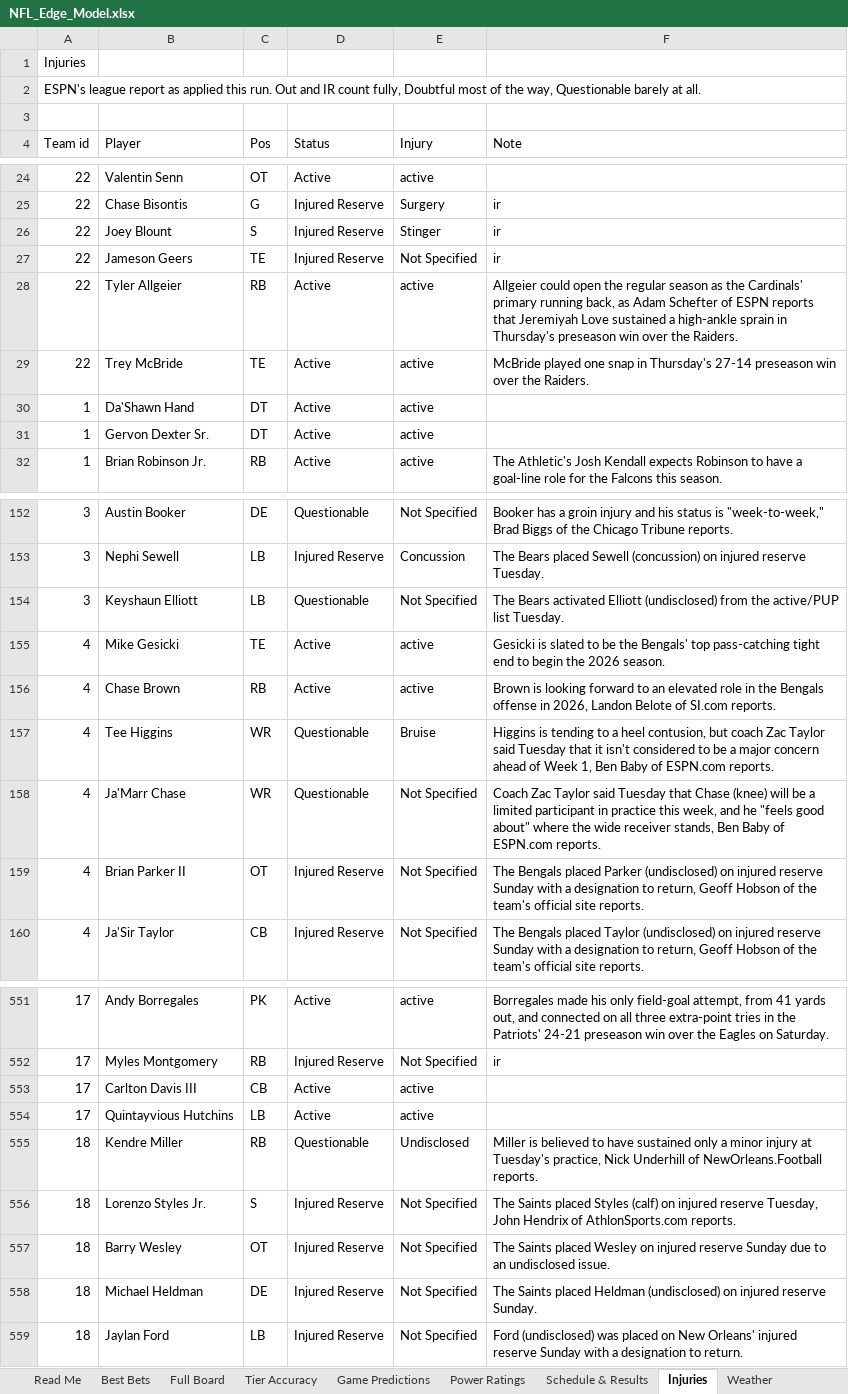
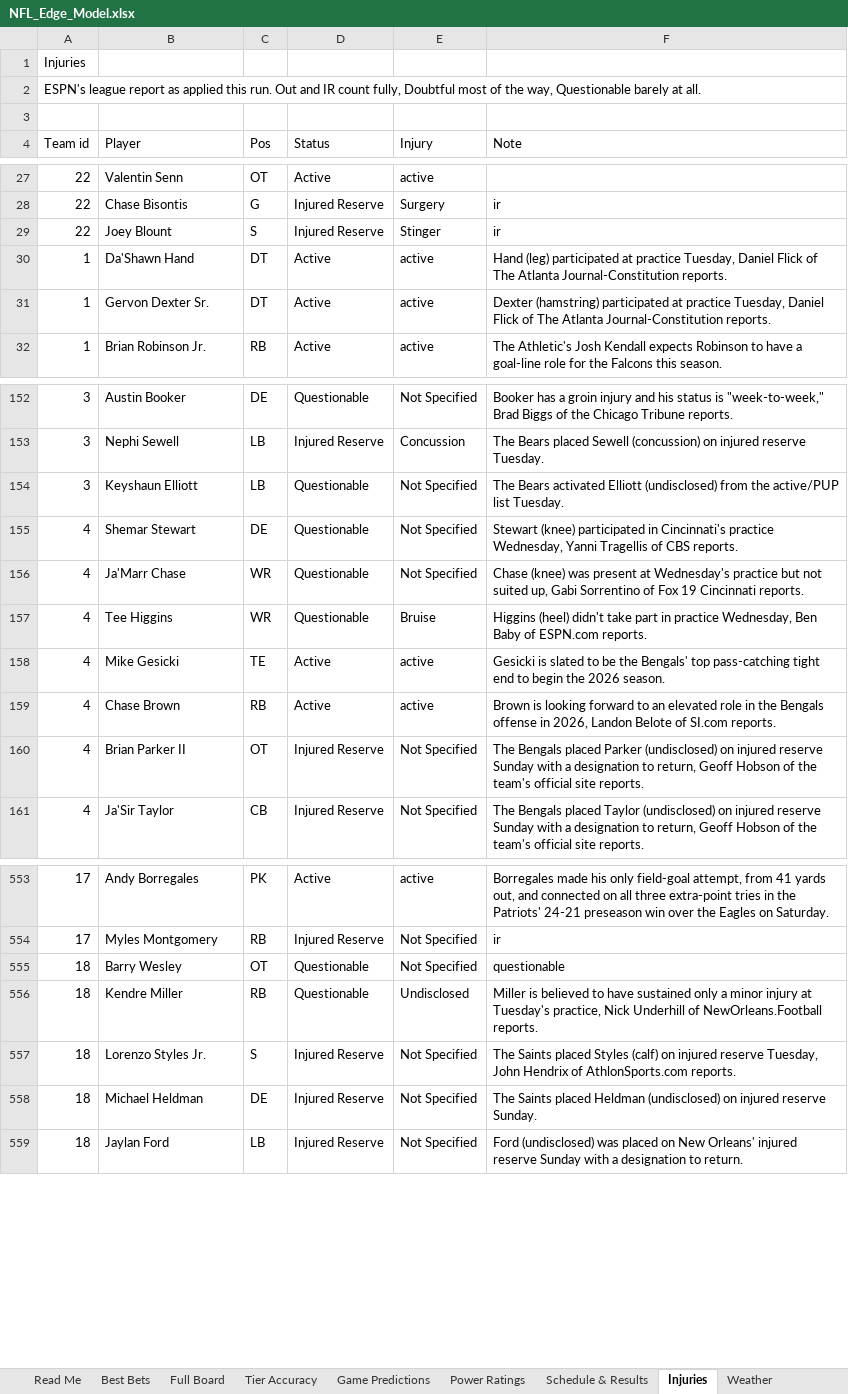
Before and after one commit to CHILLYCHILLY14/nfl-edge, an Excel workbook: NFL_Edge_Model.xlsx, sheet Injuries, drawn as a sheet; only a part is shown, gaps mark what is left out; values as stored, in another font and other column widths than the file's, no cell formats; table styles not drawn; removed rows and columns are numbered as before the commit, all else as after; the diff covers the shown part only; the diff names each change by its address in the sheet, - before the commit and + after, or states it on an @@ line.

```diff
--- a/NFL_Edge_Model.xlsx (sheet Injuries)
+++ b/NFL_Edge_Model.xlsx (sheet Injuries)
-row 27: 22 | Jameson Geers | TE | Injured Reserve | Not Specified | ir
-row 28: 22 | Tyler Allgeier | RB | Active | active | Allgeier could open the regular season as the Cardinals' primary running back, as Adam Schefter of ESPN reports that Jeremiyah Love sustained a high-ankle sprain in Thursday's preseason win over the Raiders.
-row 29: 22 | Trey McBride | TE | Active | active | McBride played one snap in Thursday's 27-14 preseason win over the Raiders.
-F30 (Note): (empty)
+F30 (Note): Hand (leg) participated at practice Tuesday, Daniel Flick of The Atlanta Journal-Constitution reports.
-F31 (Note): (empty)
+F31 (Note): Dexter (hamstring) participated at practice Tuesday, Daniel Flick of The Atlanta Journal-Constitution reports.
+row 155: 4 | Shemar Stewart | DE | Questionable | Not Specified | Stewart (knee) participated in Cincinnati's practice Wednesday, Yanni Tragellis of CBS reports.
+row 156: 4 | Ja'Marr Chase | WR | Questionable | Not Specified | Chase (knee) was present at Wednesday's practice but not suited up, Gabi Sorrentino of Fox 19 Cincinnati reports.
+row 157: 4 | Tee Higgins | WR | Questionable | Bruise | Higgins (heel) didn't take part in practice Wednesday, Ben Baby of ESPN.com reports.
-row 157: 4 | Tee Higgins | WR | Questionable | Bruise | Higgins is tending to a heel contusion, but coach Zac Taylor said Tuesday that it isn't considered to be a major concern ahead of Week 1, Ben Baby of ESPN.com reports.
-row 158: 4 | Ja'Marr Chase | WR | Questionable | Not Specified | Coach Zac Taylor said Tuesday that Chase (knee) will be a limited participant in practice this week, and he "feels good about" where the wide receiver stands, Ben Baby of ESPN.com reports.
-row 553: 17 | Carlton Davis III | CB | Active | active
-row 554: 17 | Quintayvious Hutchins | LB | Active | active
+row 555: 18 | Barry Wesley | OT | Questionable | Not Specified | questionable
-row 557: 18 | Barry Wesley | OT | Injured Reserve | Not Specified | The Saints placed Wesley on injured reserve Sunday due to an undisclosed issue.
```
Also changed, not shown: 32 added rows, 28 removed rows and 1 edited cell elsewhere in this sheet, sheet Full Board, sheet Weather, sheet Game Predictions, sheet Best Bets, sheet Schedule & Results, sheet Power Ratings, 3 more sheets, cell formats, 18 other files.
